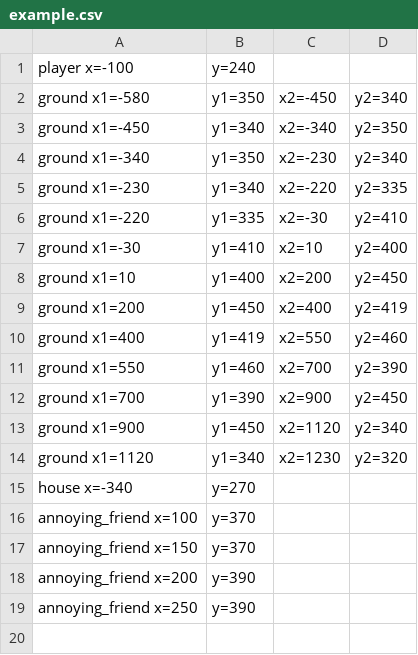
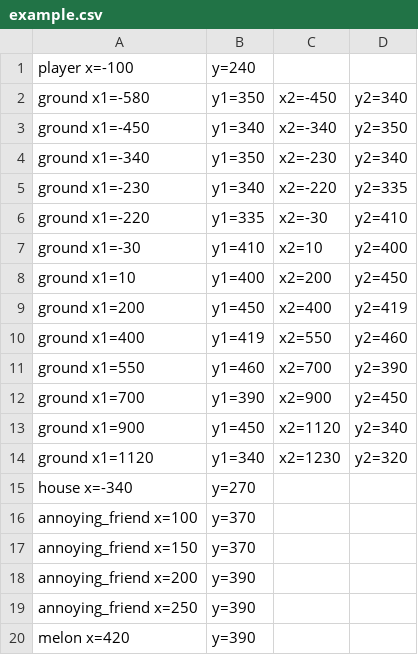
Before and after one commit to TheNamlessGuy/gamejamJan2019, a CSV file: res/maps/example.csv, drawn as a sheet.

Commit message:
melonamelonamelonamelona

```diff
--- a/res/maps/example.csv
+++ b/res/maps/example.csv
@@ -19 +19,2 @@ annoying_friend x=200,y=390
 annoying_friend x=250,y=390
+melon x=420,y=390
```
Also changed, not shown: 2 other files.
